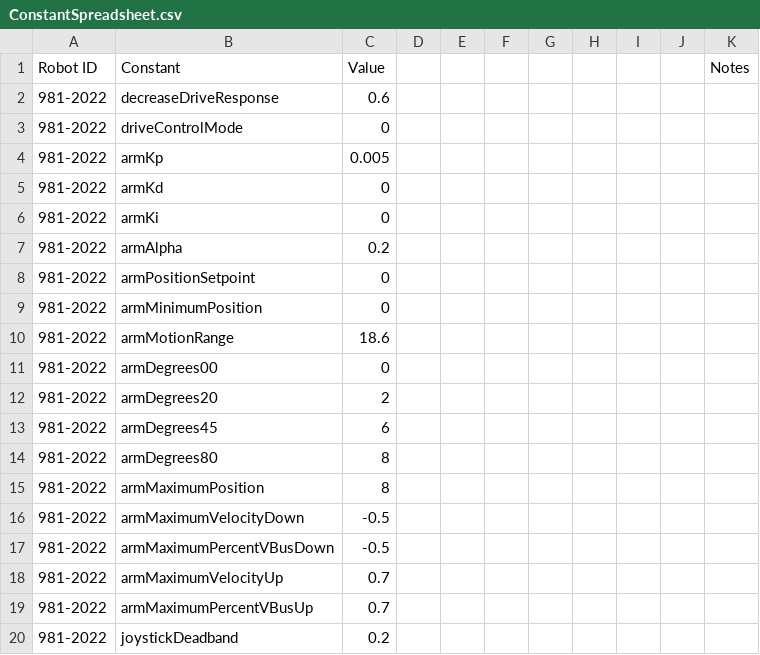
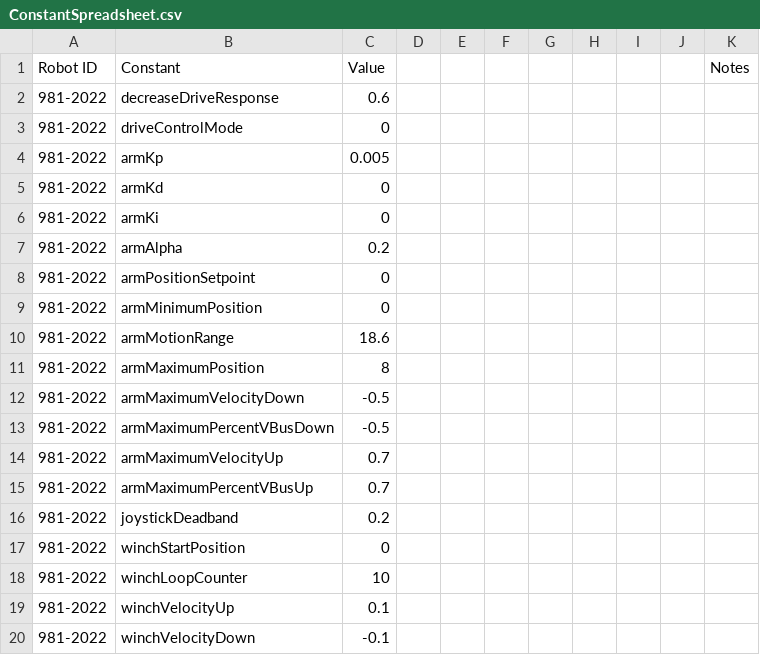
Before and after one commit to SnoBotics981/981LabViewComponents, a CSV file: ConstantSpreadsheet.csv, drawn as a sheet; only a part is shown; the shorter side is filled out with more unchanged rows.

```diff
--- a/ConstantSpreadsheet.csv
+++ b/ConstantSpreadsheet.csv
@@ -10,6 +10,2 @@ Robot ID,Constant,Value,,,,,,,,Notes
 981-2022,armMotionRange,18.6,,,,,,,,
-981-2022,armDegrees00,0,,,,,,,,
-981-2022,armDegrees20,2,,,,,,,,
-981-2022,armDegrees45,6,,,,,,,,
-981-2022,armDegrees80,8,,,,,,,,
 981-2022,armMaximumPosition,8,,,,,,,,
```
Also changed, not shown: 11 other files.
